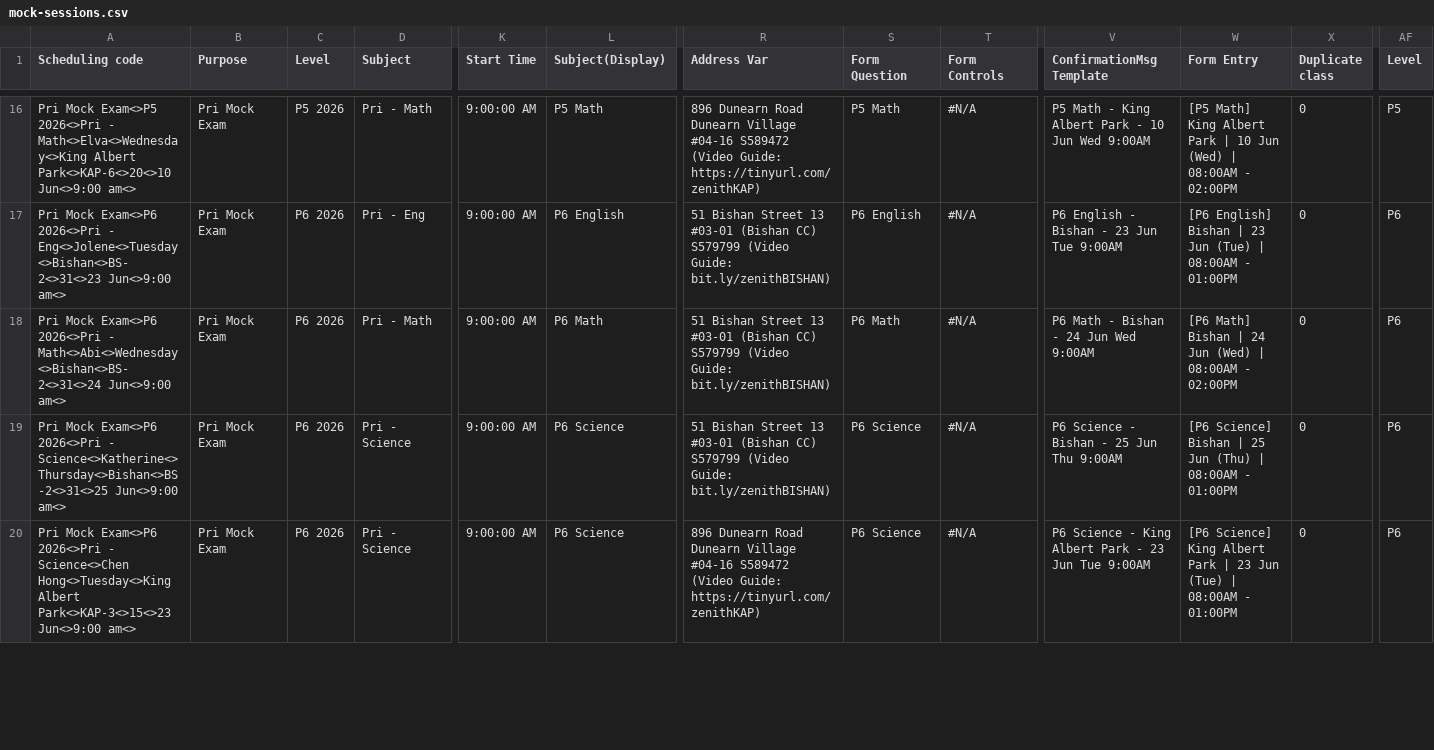
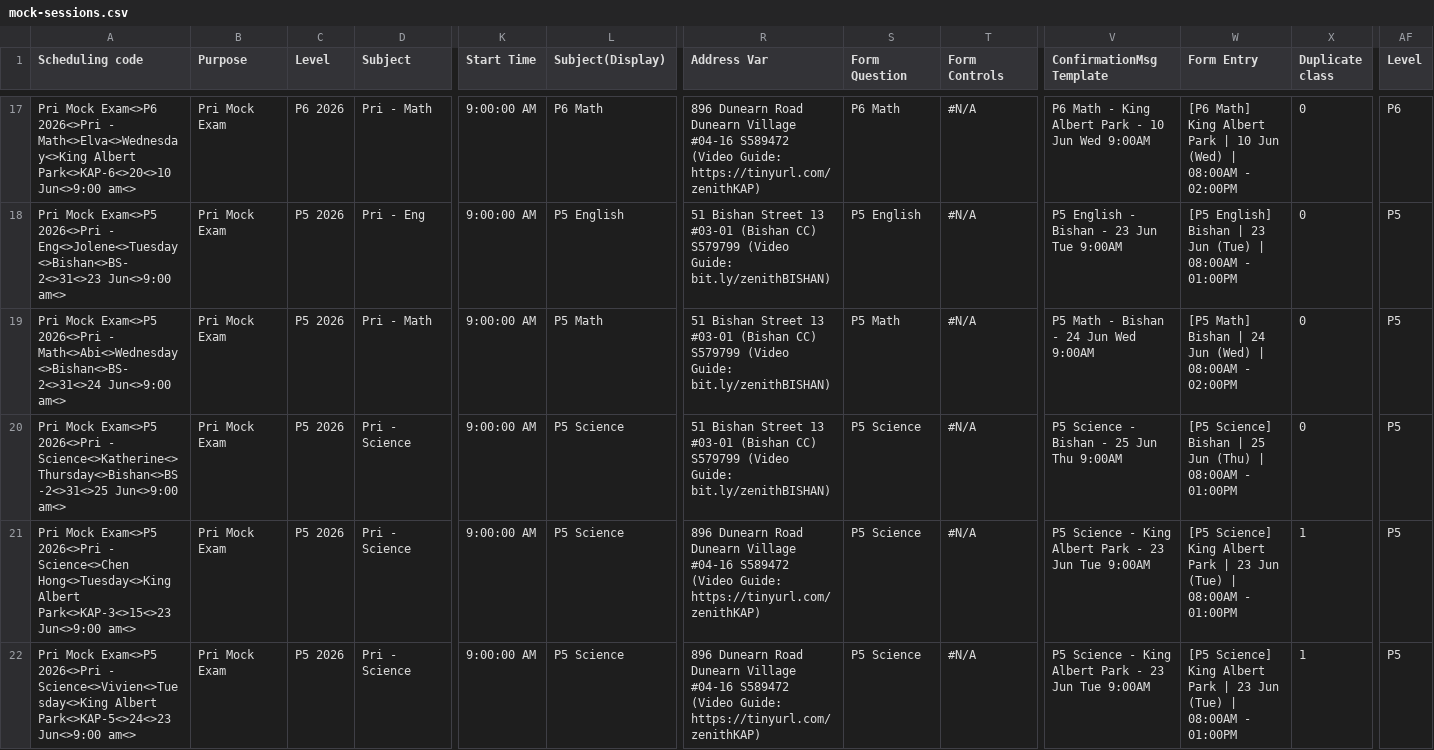
Before and after one commit to jirehcwe/zenith-lesson-calendar, a CSV file: crash-courses/pri-june-2026/mock-sessions.csv, drawn as a sheet; only a part is shown, gaps mark what is left out; addresses are those after the commit; rows hold the shown columns only; the diff covers the shown part only; the diff names each change by its address in the sheet, - before the commit and + after, or states it on an @@ line.

```diff
--- a/crash-courses/pri-june-2026/mock-sessions.csv
+++ b/crash-courses/pri-june-2026/mock-sessions.csv
-A17 (Scheduling code): Pri Mock Exam<>P5 2026<>Pri -…
+A17 (Scheduling code): Pri Mock Exam<>P6 2026<>Pri -…
-C17 (Level): P5 2026
+C17 (Level): P6 2026
-L17 (Subject(Display)): P5 Math
+L17 (Subject(Display)): P6 Math
-S17 (Form Question): P5 Math
+S17 (Form Question): P6 Math
-V17 (ConfirmationMsg Template): P5 Math -…
+V17 (ConfirmationMsg Template): P6 Math -…
-W17 (Form Entry): [P5 Math] King…
+W17 (Form Entry): [P6 Math] King…
-AF17 (Level): P5
+AF17 (Level): P6
-A18 (Scheduling code): Pri Mock Exam<>P6 2026<>Pri -…
+A18 (Scheduling code): Pri Mock Exam<>P5 2026<>Pri -…
-C18:C21 (Level): P6 2026
+C18:C21 (Level): P5 2026
-L18 (Subject(Display)): P6 English
+L18 (Subject(Display)): P5 English
-S18 (Form Question): P6 English
+S18 (Form Question): P5 English
-V18 (ConfirmationMsg Template): P6 English - Bishan - 23 Jun Tue 9:00AM
+V18 (ConfirmationMsg Template): P5 English - Bishan - 23 Jun Tue 9:00AM
-W18 (Form Entry): [P6 English] Bishan…
+W18 (Form Entry): [P5 English] Bishan…
-AF18:AF21 (Level): P6
+AF18:AF21 (Level): P5
-A19 (Scheduling code): Pri Mock Exam<>P6 2026<>Pri -…
+A19 (Scheduling code): Pri Mock Exam<>P5 2026<>Pri -…
-L19 (Subject(Display)): P6 Math
+L19 (Subject(Display)): P5 Math
-S19 (Form Question): P6 Math
+S19 (Form Question): P5 Math
-V19 (ConfirmationMsg Template): P6 Math - Bishan - 24 Jun Wed 9:00AM
+V19 (ConfirmationMsg Template): P5 Math - Bishan - 24 Jun Wed 9:00AM
-W19 (Form Entry): [P6 Math] Bishan…
+W19 (Form Entry): [P5 Math] Bishan…
-A20 (Scheduling code): Pri Mock Exam<>P6 2026<>Pri -…
+A20 (Scheduling code): Pri Mock Exam<>P5 2026<>Pri -…
-L20:L21 (Subject(Display)): P6 Science
+L20:L21 (Subject(Display)): P5 Science
-S20:S21 (Form Question): P6 Science
+S20:S21 (Form Question): P5 Science
-V20 (ConfirmationMsg Template): P6 Science - Bishan - 25 Jun Thu 9:00AM
+V20 (ConfirmationMsg Template): P5 Science - Bishan - 25 Jun Thu 9:00AM
-W20 (Form Entry): [P6 Science] Bishan…
+W20 (Form Entry): [P5 Science] Bishan…
-A21 (Scheduling code): Pri Mock Exam<>P6 2026<>Pri -…
+A21 (Scheduling code): Pri Mock Exam<>P5 2026<>Pri -…
-V21 (ConfirmationMsg Template): P6 Science -…
+V21 (ConfirmationMsg Template): P5 Science -…
-W21 (Form Entry): [P6 Science] King…
+W21 (Form Entry): [P5 Science] King…
-X21 (Duplicate class): 0
+X21 (Duplicate class): 1
+row 22: Pri Mock Exam<>P5 2026<>Pri - Science<>Vivien<>Tuesday<>King Albert Park<>KAP-5<>24<>23 Jun<>9:00 am<> | Pri Mock Exam | P5 2026 | Pri - Science | 9:00:00 AM | P5 Science | 896 Dunearn Road Dunearn Village #04-16 S589472 (Video Guide: https://tinyurl.com/zenithKAP) | P5 Science | #N/A | P5 Science - King Albert Park - 23 Jun Tue 9:00AM | [P5 Science] King Albert Park | 23 Jun (Tue) | 08:00AM - 01:00PM | 1 | P5
```
Also changed, not shown: 1 added row, 2 removed rows and 50 edited cells elsewhere in this file, 1 other file.
